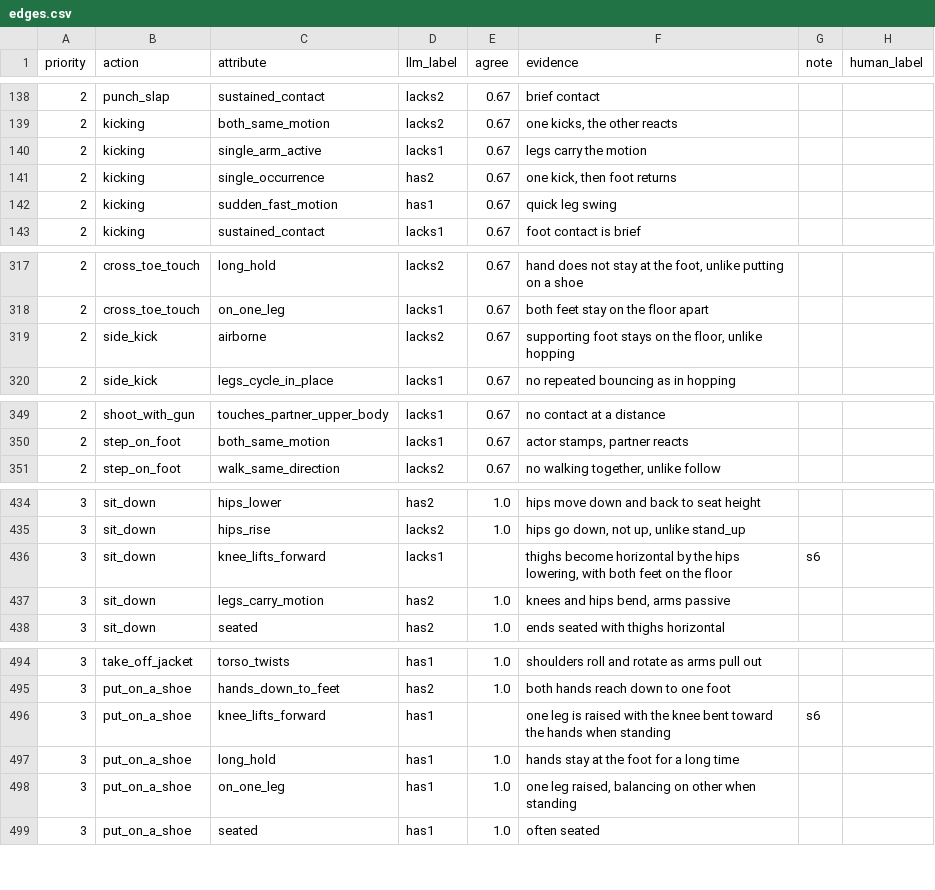
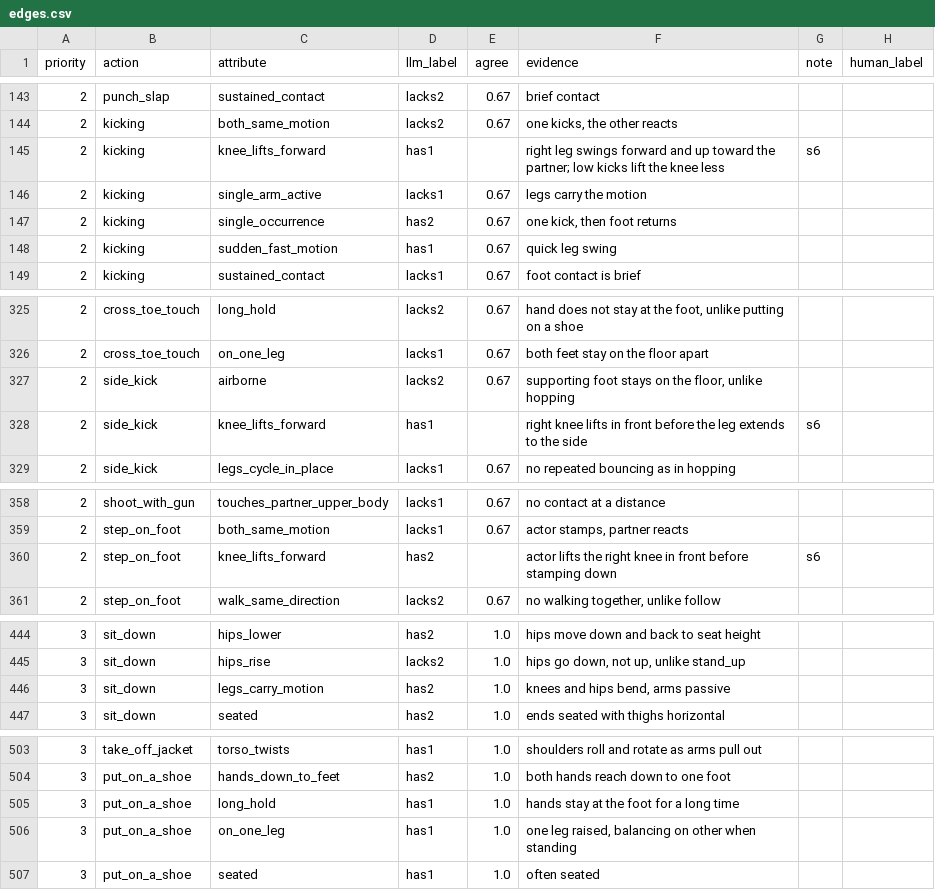
Before and after one commit to NguyenBaoHuy05/thesis, a CSV file: Hyper-GCN/annotations/kg_review/edges.csv, drawn as a sheet; only a part is shown, gaps mark what is left out; the diff covers the shown part only.

```diff
--- a/Hyper-GCN/annotations/kg_review/edges.csv
+++ b/Hyper-GCN/annotations/kg_review/edges.csv
@@ -139,2 +144,3 @@ priority,action,attribute,llm_label,agree,evidence,note,human_label
 2,kicking,both_same_motion,lacks2,0.67,"one kicks, the other reacts",,
+2,kicking,knee_lifts_forward,has1,,right leg swings forward and up toward the partner; low kicks lift the knee less,s6,
 2,kicking,single_arm_active,lacks1,0.67,legs carry the motion,,
@@ -319,2 +327,3 @@ priority,action,attribute,llm_label,agree,evidence,note,human_label
 2,side_kick,airborne,lacks2,0.67,"supporting foot stays on the floor, unlike hopping",,
+2,side_kick,knee_lifts_forward,has1,,right knee lifts in front before the leg extends to the side,s6,
 2,side_kick,legs_cycle_in_place,lacks1,0.67,no repeated bouncing as in hopping,,
@@ -350,2 +359,3 @@ priority,action,attribute,llm_label,agree,evidence,note,human_label
 2,step_on_foot,both_same_motion,lacks1,0.67,"actor stamps, partner reacts",,
+2,step_on_foot,knee_lifts_forward,has2,,actor lifts the right knee in front before stamping down,s6,
 2,step_on_foot,walk_same_direction,lacks2,0.67,"no walking together, unlike follow",,
@@ -435,3 +445,2 @@ priority,action,attribute,llm_label,agree,evidence,note,human_label
 3,sit_down,hips_rise,lacks2,1.0,"hips go down, not up, unlike stand_up",,
-3,sit_down,knee_lifts_forward,lacks1,,"thighs become horizontal by the hips lowering, with both feet on the floor",s6,
 3,sit_down,legs_carry_motion,has2,1.0,"knees and hips bend, arms passive",,
@@ -495,3 +504,2 @@ priority,action,attribute,llm_label,agree,evidence,note,human_label
 3,put_on_a_shoe,hands_down_to_feet,has2,1.0,both hands reach down to one foot,,
-3,put_on_a_shoe,knee_lifts_forward,has1,,one leg is raised with the knee bent toward the hands when standing,s6,
 3,put_on_a_shoe,long_hold,has1,1.0,hands stay at the foot for a long time,,
```
Also changed, not shown: 7 added rows and 8 removed rows elsewhere in this file, 3 other files.
